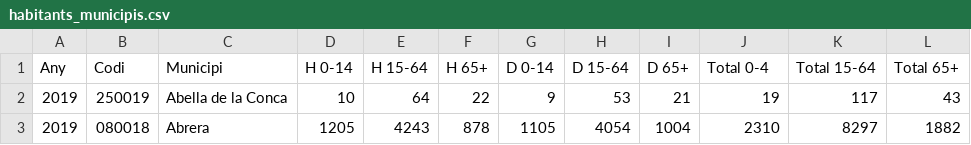
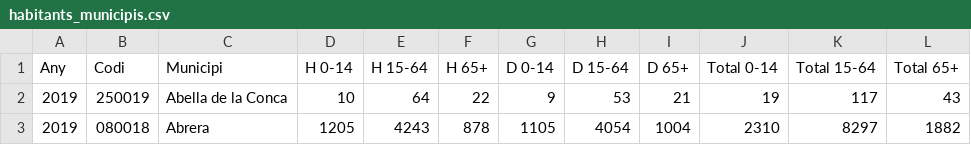
Before and after one commit to mboola/MiV_p1, a CSV file: habitants_municipis.csv, drawn as a sheet; only a part is shown.

```diff
--- a/habitants_municipis.csv
+++ b/habitants_municipis.csv
@@ -1,2 +1,2 @@
-Any,Codi,Municipi,H 0-14,H 15-64,H 65+,D 0-14,D 15-64,D 65+,Total 0-4,Total 15-64,Total 65+
+Any,Codi,Municipi,H 0-14,H 15-64,H 65+,D 0-14,D 15-64,D 65+,Total 0-14,Total 15-64,Total 65+
 2019,250019,Abella de la Conca,10,64,22,9,53,21,19,117,43
```
Also changed, not shown: 3 other files.
